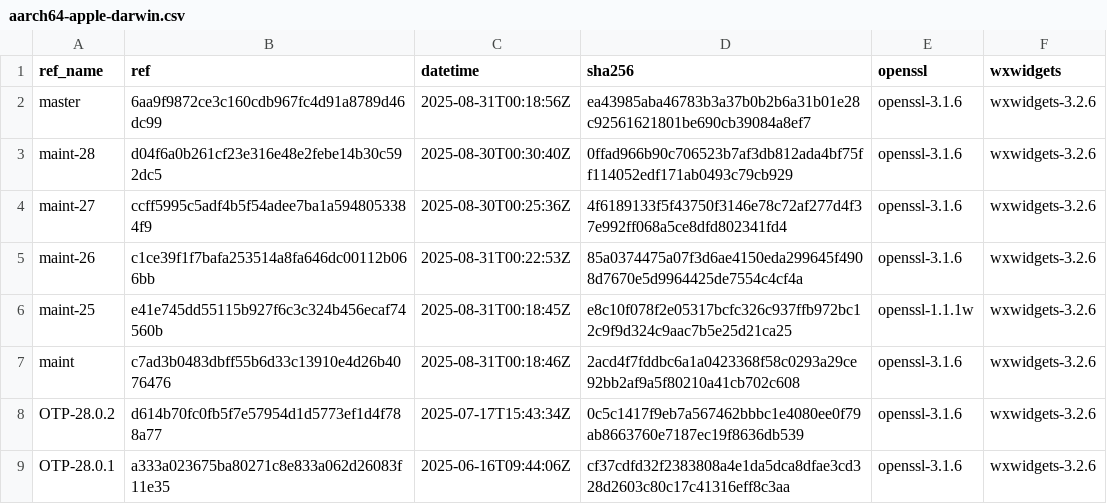
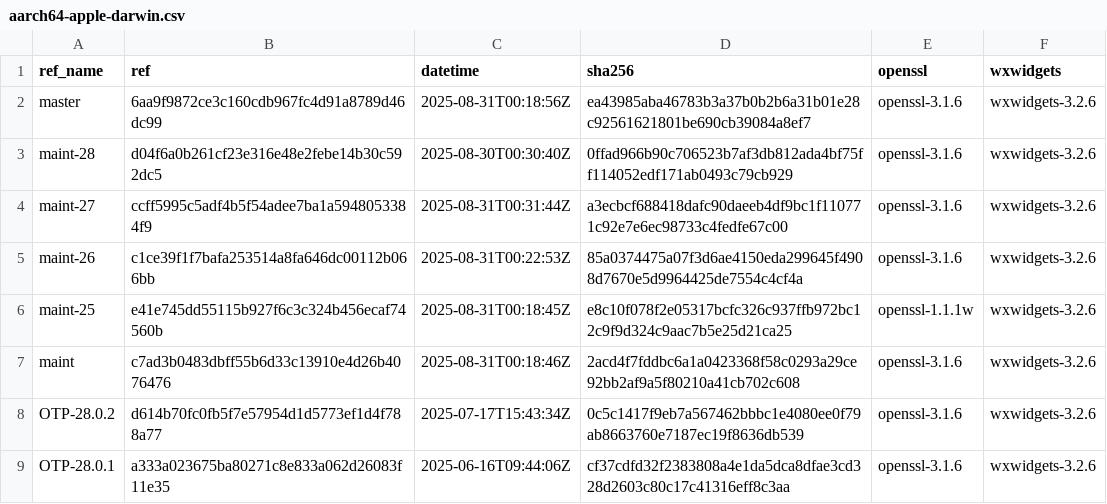
Before and after one commit to erlef/otp_builds, a CSV file: builds/aarch64-apple-darwin.csv, drawn as a sheet; only a part is shown.

```diff
--- a/builds/aarch64-apple-darwin.csv
+++ b/builds/aarch64-apple-darwin.csv
@@ -3,3 +3,3 @@ master,6aa9f9872ce3c160cdb967fc4d91a8789d46dc99,2025-08-31T00:18:56Z,ea43985aba4
 maint-28,d04f6a0b261cf23e316e48e2febe14b30c592dc5,2025-08-30T00:30:40Z,0ffad966b90c706523b7af3db812ada4bf75ff114052edf171ab0493c79cb929,openssl-3.1.6,wxwidgets-3.2.6
-maint-27,ccff5995c5adf4b5f54adee7ba1a5948053384f9,2025-08-30T00:25:36Z,4f6189133f5f43750f3146e78c72af277d4f37e992ff068a5ce8dfd802341fd4,openssl-3.1.6,wxwidgets-3.2.6
+maint-27,ccff5995c5adf4b5f54adee7ba1a5948053384f9,2025-08-31T00:31:44Z,a3ecbcf688418dafc90daeeb4df9bc1f110771c92e7e6ec98733c4fedfe67c00,openssl-3.1.6,wxwidgets-3.2.6
 maint-26,c1ce39f1f7bafa253514a8fa646dc00112b066bb,2025-08-31T00:22:53Z,85a0374475a07f3d6ae4150eda299645f4908d7670e5d9964425de7554c4cf4a,openssl-3.1.6,wxwidgets-3.2.6
```
